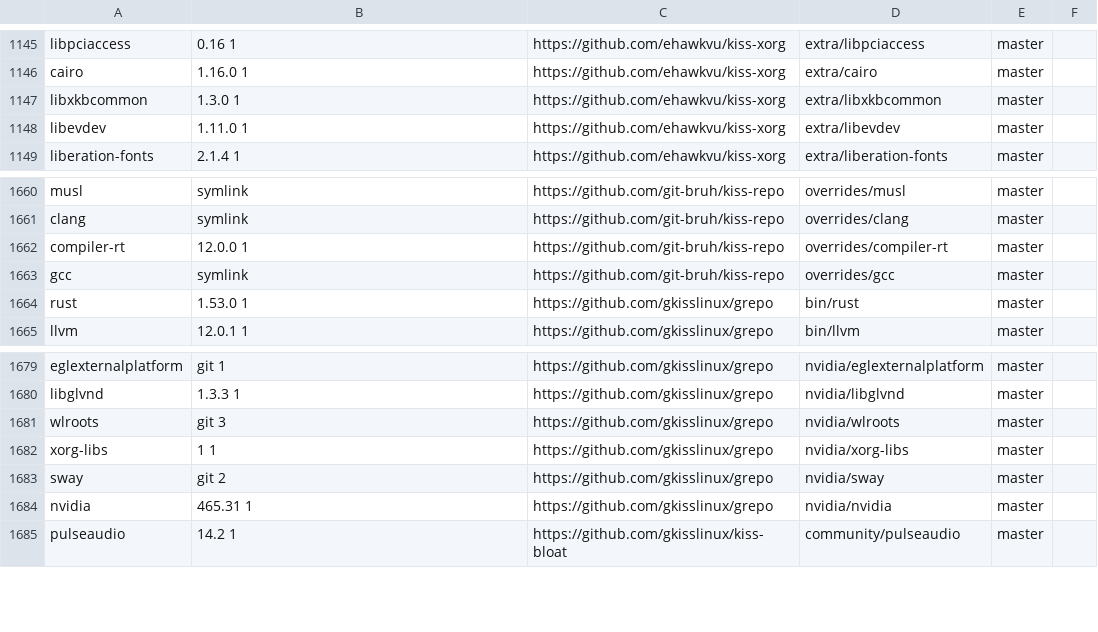
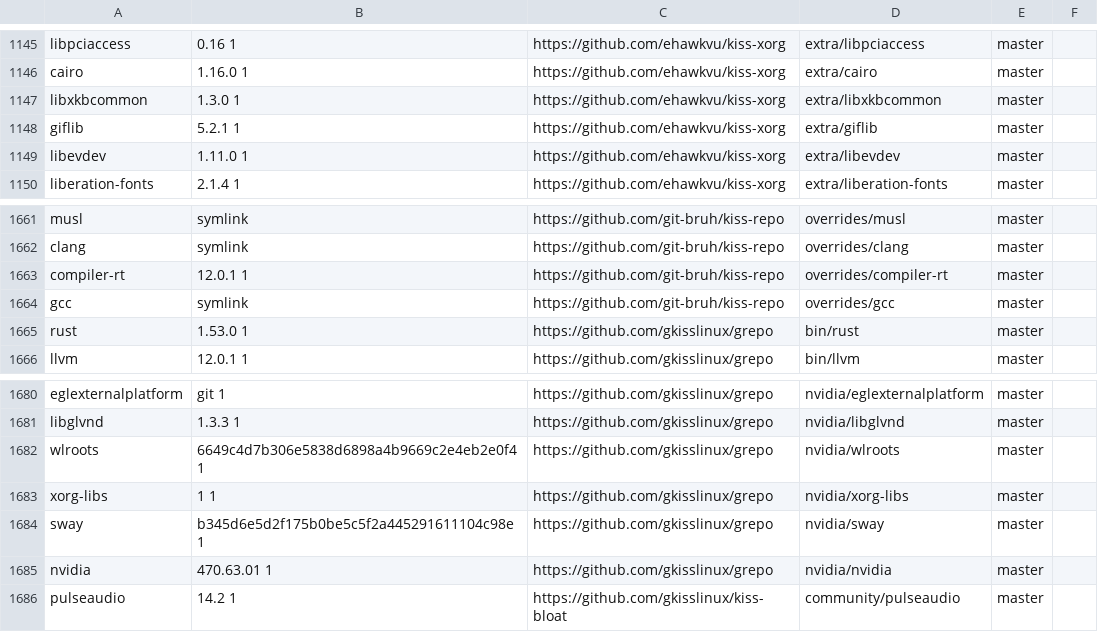
Before and after one commit to jedahan/kiss-find, a CSV file: db.csv, drawn as a sheet; only a part is shown, gaps mark what is left out.

Commit message:
Deploying to github-pages from @ jedahan/kiss-find@340bf18e39e140345bdd0e1090e2d67c28445242 🚀

```diff
--- a/db.csv
+++ b/db.csv
@@ -1147,2 +1147,3 @@ cairo,1.16.0 1,https://github.com/ehawkvu/kiss-xorg,extra/cairo,master," "
 libxkbcommon,1.3.0 1,https://github.com/ehawkvu/kiss-xorg,extra/libxkbcommon,master," "
+giflib,5.2.1 1,https://github.com/ehawkvu/kiss-xorg,extra/giflib,master," "
 libevdev,1.11.0 1,https://github.com/ehawkvu/kiss-xorg,extra/libevdev,master," "
@@ -1661,3 +1662,3 @@ musl,symlink,https://github.com/git-bruh/kiss-repo,overrides/musl,master," "
 clang,symlink,https://github.com/git-bruh/kiss-repo,overrides/clang,master," "
-compiler-rt,12.0.0 1,https://github.com/git-bruh/kiss-repo,overrides/compiler-rt,master," "
+compiler-rt,12.0.1 1,https://github.com/git-bruh/kiss-repo,overrides/compiler-rt,master," "
 gcc,symlink,https://github.com/git-bruh/kiss-repo,overrides/gcc,master," "
@@ -1680,6 +1681,6 @@ eglexternalplatform,git 1,https://github.com/gkisslinux/grepo,nvidia/eglexternal
 libglvnd,1.3.3 1,https://github.com/gkisslinux/grepo,nvidia/libglvnd,master," "
-wlroots,git 3,https://github.com/gkisslinux/grepo,nvidia/wlroots,master," "
+wlroots,6649c4d7b306e5838d6898a4b9669c2e4eb2e0f4 1,https://github.com/gkisslinux/grepo,nvidia/wlroots,master," "
 xorg-libs,1 1,https://github.com/gkisslinux/grepo,nvidia/xorg-libs,master," "
-sway,git 2,https://github.com/gkisslinux/grepo,nvidia/sway,master," "
-nvidia,465.31 1,https://github.com/gkisslinux/grepo,nvidia/nvidia,master," "
+sway,b345d6e5d2f175b0be5c5f2a445291611104c98e 1,https://github.com/gkisslinux/grepo,nvidia/sway,master," "
+nvidia,470.63.01 1,https://github.com/gkisslinux/grepo,nvidia/nvidia,master," "
 pulseaudio,14.2 1,https://github.com/gkisslinux/kiss-bloat,community/pulseaudio,master," "
```
Also changed, not shown: 1 other file.
